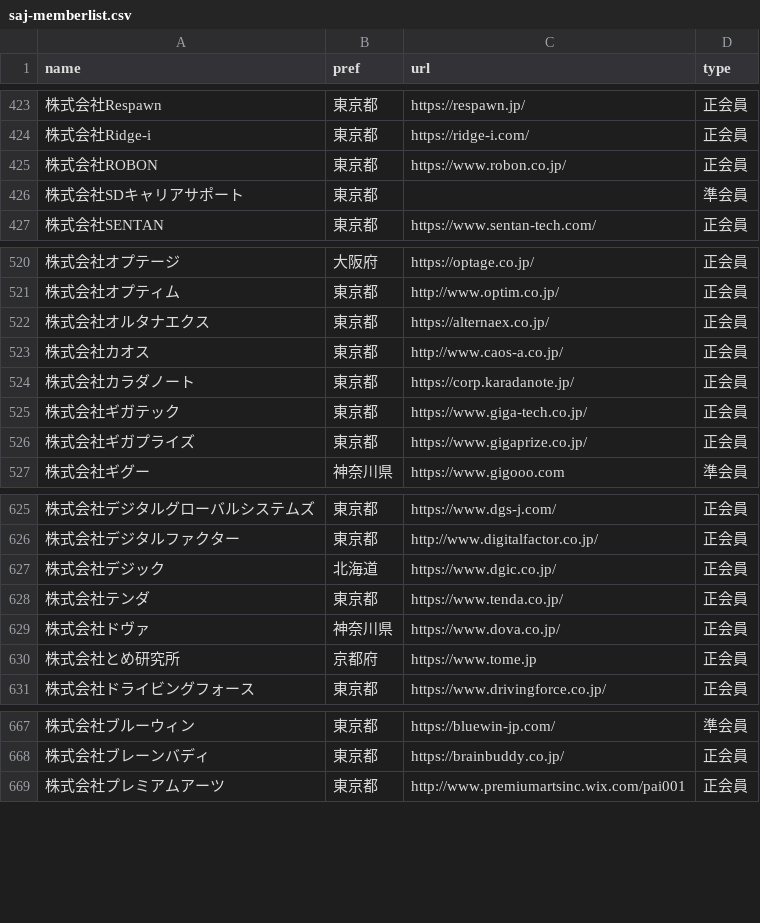
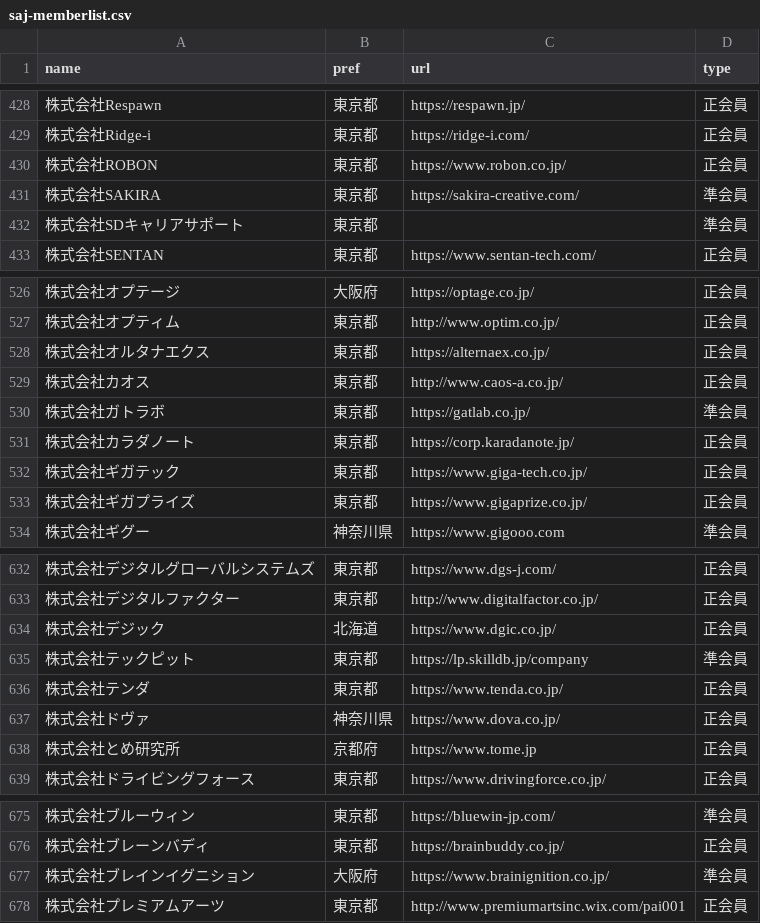
Before and after one commit to code4fukui/opendata-SAJ, a CSV file: saj-memberlist.csv, drawn as a sheet; only a part is shown, gaps mark what is left out; the diff covers the shown part only; the diff names each change by its address in the sheet, - before the commit and + after, or states it on an @@ line.

```diff
--- a/saj-memberlist.csv
+++ b/saj-memberlist.csv
+row 431: 株式会社SAKIRA | 東京都 | https://sakira-creative.com/ | 準会員
+row 530: 株式会社ガトラボ | 東京都 | https://gatlab.co.jp/ | 準会員
+row 635: 株式会社テックピット | 東京都 | https://lp.skilldb.jp/company | 準会員
+row 677: 株式会社ブレインイグニション | 大阪府 | https://www.brainignition.co.jp/ | 準会員
```
Also changed, not shown: 5 added rows elsewhere in this file.
